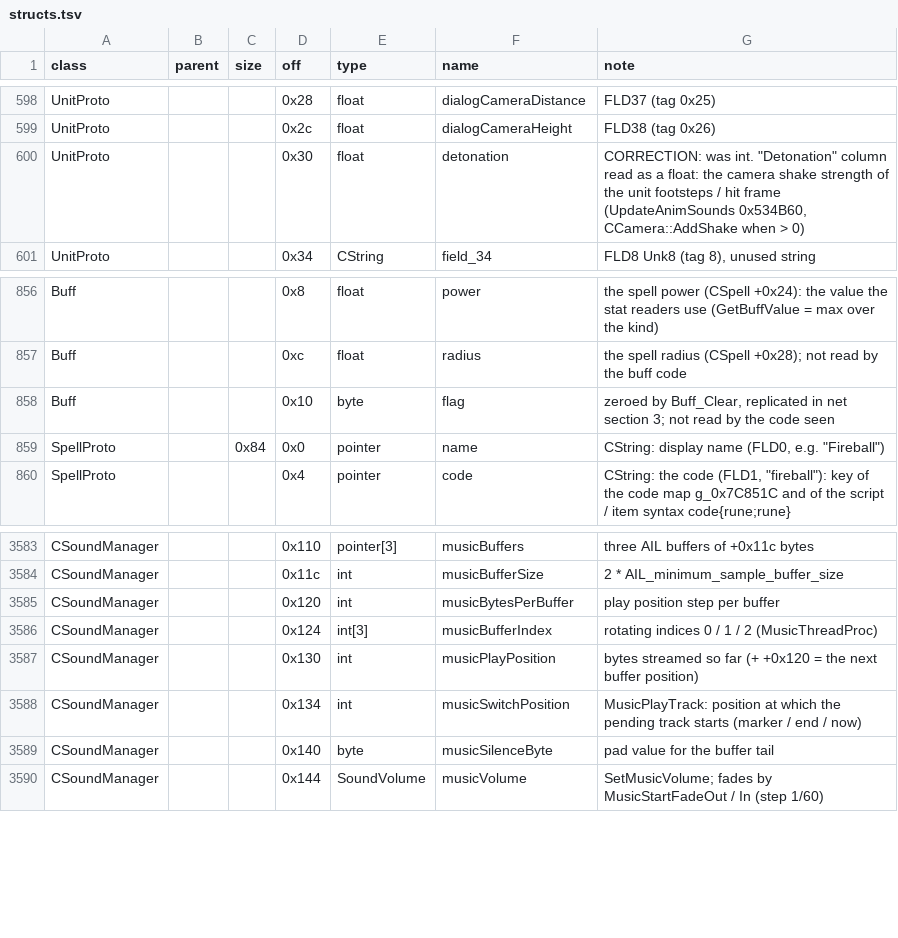
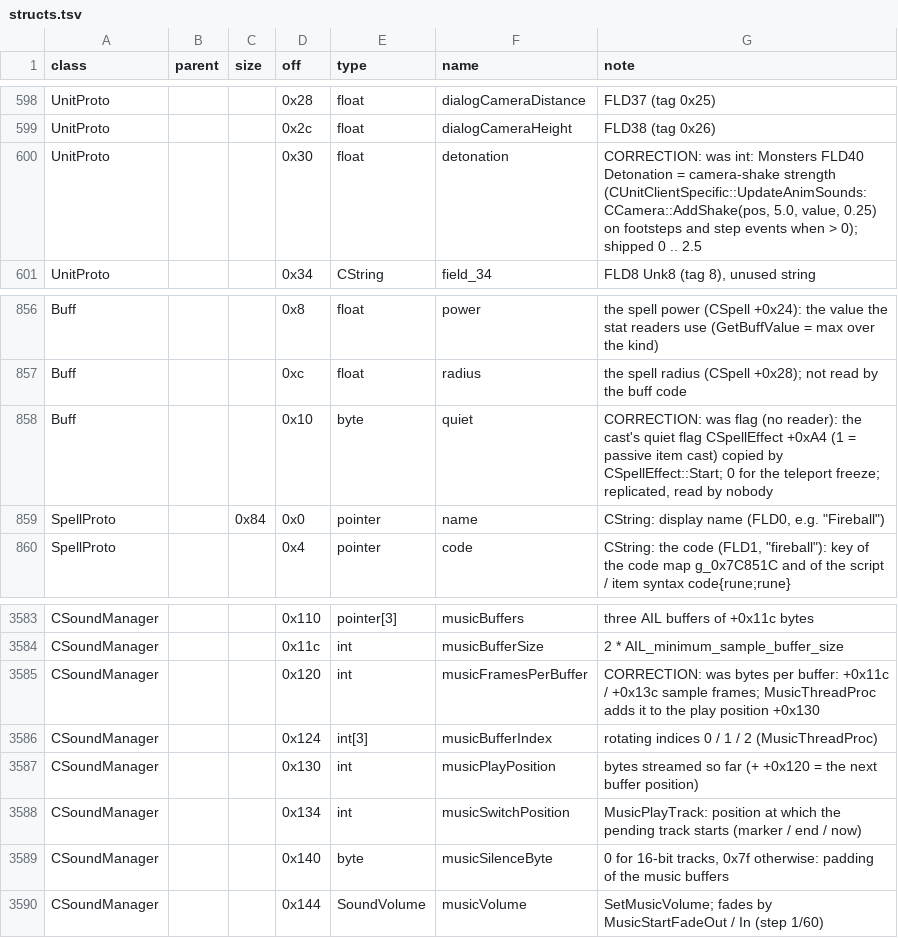
Before and after one commit to Kyr4l/ei-universal-mod, a TSV file: docs/game-exe/structs.tsv, drawn as a sheet; only a part is shown, gaps mark what is left out; the diff covers the shown part only.

```diff
--- a/docs/game-exe/structs.tsv
+++ b/docs/game-exe/structs.tsv
@@ -599,3 +599,3 @@ UnitProto			0x28	float	dialogCameraDistance	FLD37 (tag 0x25)
 UnitProto			0x2c	float	dialogCameraHeight	FLD38 (tag 0x26)
-UnitProto			0x30	float	detonation	CORRECTION: was int. "Detonation" column read as a float: the camera shake strength of the unit footsteps / hit frame (UpdateAnimSounds 0x534B60, CCamera::AddShake when > 0)
+UnitProto			0x30	float	detonation	CORRECTION: was int: Monsters FLD40 Detonation = camera-shake strength (CUnitClientSpecific::UpdateAnimSounds: CCamera::AddShake(pos, 5.0, value, 0.25) on footsteps and step events when > 0); shipped 0 .. 2.5
 UnitProto			0x34	CString	field_34	FLD8 Unk8 (tag 8), unused string
@@ -857,3 +857,3 @@ Buff			0x8	float	power	the spell power (CSpell +0x24): the value the stat reader
 Buff			0xc	float	radius	the spell radius (CSpell +0x28); not read by the buff code
-Buff			0x10	byte	flag	zeroed by Buff_Clear, replicated in net section 3; not read by the code seen
+Buff			0x10	byte	quiet	CORRECTION: was flag (no reader): the cast's quiet flag CSpellEffect +0xA4 (1 = passive item cast) copied by CSpellEffect::Start; 0 for the teleport freeze; replicated, read by nobody
 SpellProto		0x84	0x0	pointer	name	CString: display name (FLD0, e.g. "Fireball")
@@ -3584,3 +3584,3 @@ CSoundManager			0x110	pointer[3]	musicBuffers	three AIL buffers of +0x11c bytes
 CSoundManager			0x11c	int	musicBufferSize	2 * AIL_minimum_sample_buffer_size
-CSoundManager			0x120	int	musicBytesPerBuffer	play position step per buffer
+CSoundManager			0x120	int	musicFramesPerBuffer	CORRECTION: was bytes per buffer: +0x11c / +0x13c sample frames; MusicThreadProc adds it to the play position +0x130
 CSoundManager			0x124	int[3]	musicBufferIndex	rotating indices 0 / 1 / 2 (MusicThreadProc)
@@ -3588,3 +3588,3 @@ CSoundManager			0x130	int	musicPlayPosition	bytes streamed so far (+ +0x120 = th
 CSoundManager			0x134	int	musicSwitchPosition	MusicPlayTrack: position at which the pending track starts (marker / end / now)
-CSoundManager			0x140	byte	musicSilenceByte	pad value for the buffer tail
+CSoundManager			0x140	byte	musicSilenceByte	0 for 16-bit tracks, 0x7f otherwise: padding of the music buffers
 CSoundManager			0x144	SoundVolume	musicVolume	SetMusicVolume; fades by MusicStartFadeOut / In (step 1/60)
```
Also changed, not shown: 2 added rows and 17 edited cells elsewhere in this file, 4 other files.
